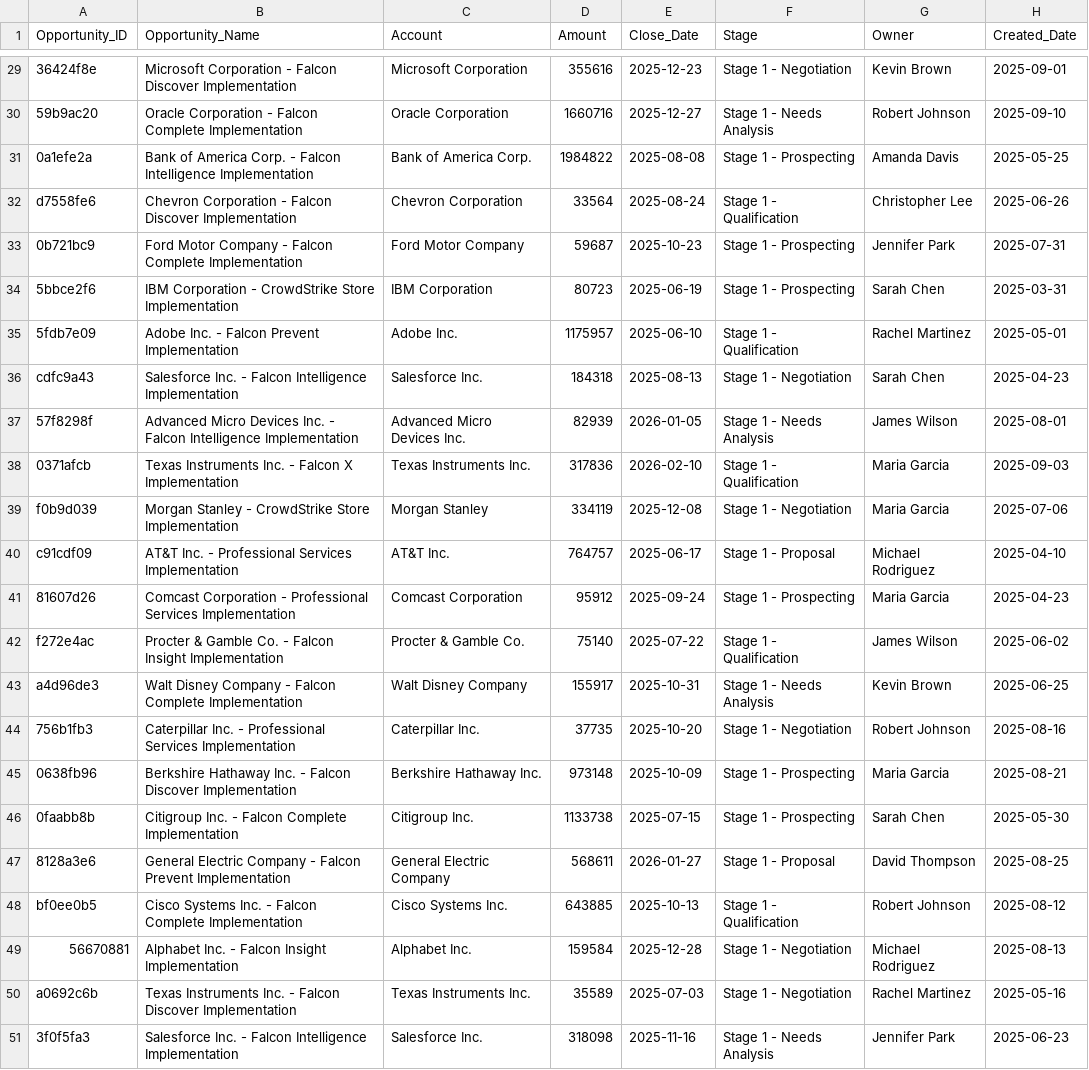
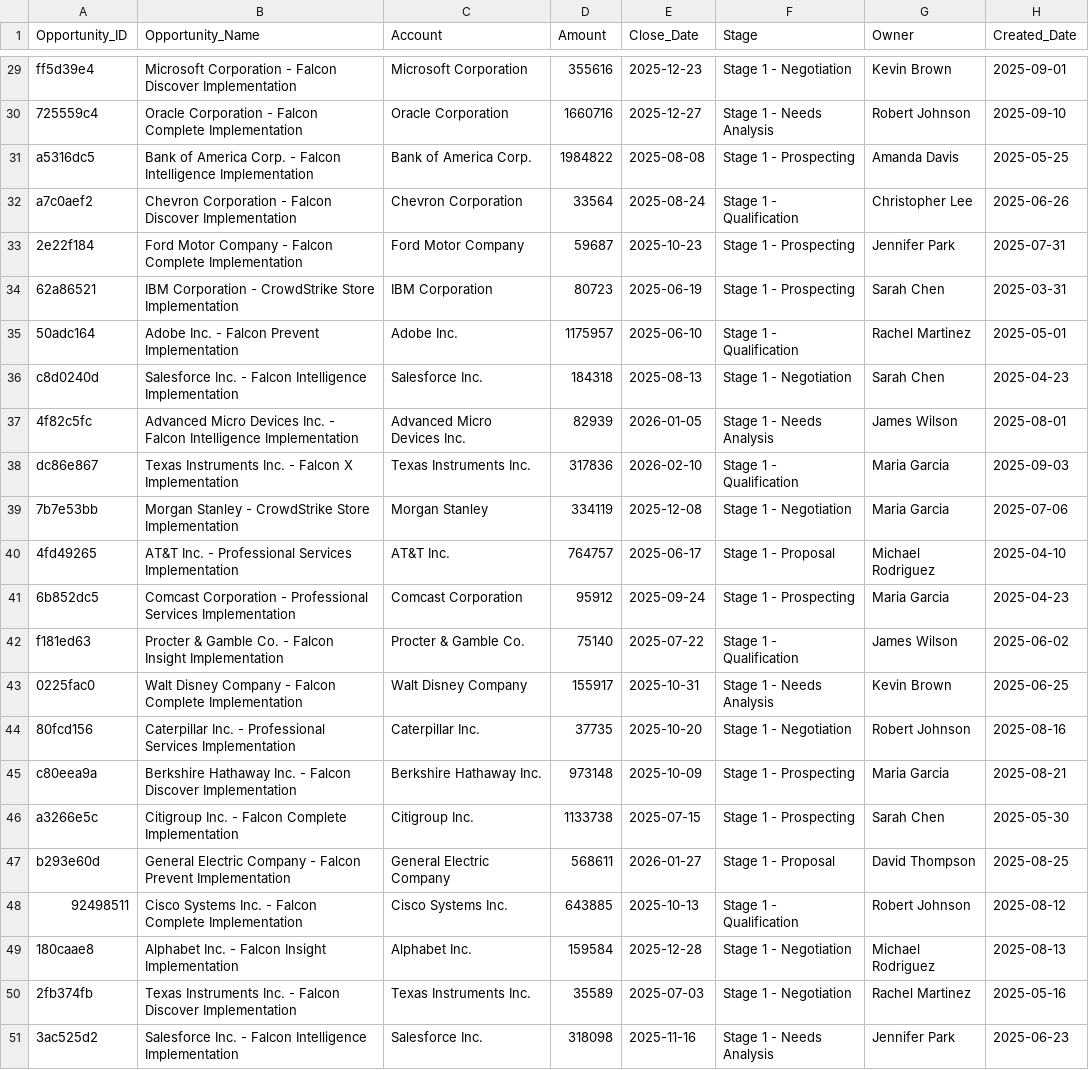
Before and after one commit to magnusbane2020/DataSynthSecure, a CSV file: synthetic_opportunities.csv, drawn as a sheet; only a part is shown, gaps mark what is left out; the diff covers the shown part only; the diff names each change by its address in the sheet, - before the commit and + after, or states it on an @@ line.

```diff
--- a/synthetic_opportunities.csv
+++ b/synthetic_opportunities.csv
-A29 (Opportunity_ID): 36424f8e
+A29 (Opportunity_ID): ff5d39e4
-A30 (Opportunity_ID): 59b9ac20
+A30 (Opportunity_ID): 725559c4
-A31 (Opportunity_ID): 0a1efe2a
+A31 (Opportunity_ID): a5316dc5
-A32 (Opportunity_ID): d7558fe6
+A32 (Opportunity_ID): a7c0aef2
-A33 (Opportunity_ID): 0b721bc9
+A33 (Opportunity_ID): 2e22f184
-A34 (Opportunity_ID): 5bbce2f6
+A34 (Opportunity_ID): 62a86521
-A35 (Opportunity_ID): 5fdb7e09
+A35 (Opportunity_ID): 50adc164
-A36 (Opportunity_ID): cdfc9a43
+A36 (Opportunity_ID): c8d0240d
-A37 (Opportunity_ID): 57f8298f
+A37 (Opportunity_ID): 4f82c5fc
-A38 (Opportunity_ID): 0371afcb
+A38 (Opportunity_ID): dc86e867
-A39 (Opportunity_ID): f0b9d039
+A39 (Opportunity_ID): 7b7e53bb
-A40 (Opportunity_ID): c91cdf09
+A40 (Opportunity_ID): 4fd49265
-A41 (Opportunity_ID): 81607d26
+A41 (Opportunity_ID): 6b852dc5
-A42 (Opportunity_ID): f272e4ac
+A42 (Opportunity_ID): f181ed63
-A43 (Opportunity_ID): a4d96de3
+A43 (Opportunity_ID): 0225fac0
-A44 (Opportunity_ID): 756b1fb3
+A44 (Opportunity_ID): 80fcd156
-A45 (Opportunity_ID): 0638fb96
+A45 (Opportunity_ID): c80eea9a
-A46 (Opportunity_ID): 0faabb8b
+A46 (Opportunity_ID): a3266e5c
-A47 (Opportunity_ID): 8128a3e6
+A47 (Opportunity_ID): b293e60d
-A48 (Opportunity_ID): bf0ee0b5
+A48 (Opportunity_ID): 92498511
-A49 (Opportunity_ID): 56670881
+A49 (Opportunity_ID): 180caae8
-A50 (Opportunity_ID): a0692c6b
+A50 (Opportunity_ID): 2fb374fb
-A51 (Opportunity_ID): 3f0f5fa3
+A51 (Opportunity_ID): 3ac525d2
```
Also changed, not shown: 27 edited cells elsewhere in this file, 7 other files.
